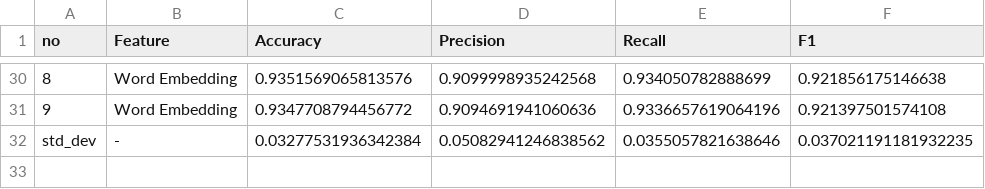
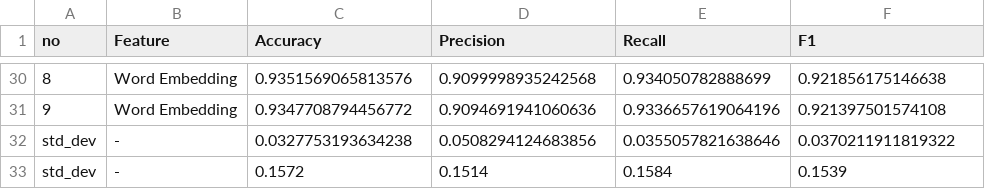
Before and after one commit to kAleks12/MPJN, a CSV file: results/folds/FredZhang7_all-scam-spam_extraction.csv, drawn as a sheet; only a part is shown, gaps mark what is left out.

```diff
--- a/results/folds/FredZhang7_all-scam-spam_extraction.csv
+++ b/results/folds/FredZhang7_all-scam-spam_extraction.csv
@@ -31,2 +31,3 @@ no,Feature,Accuracy,Precision,Recall,F1
 9,Word Embedding,0.9347708794456772,0.9094691941060636,0.9336657619064196,0.921397501574108
-std_dev,-,0.03277531936342384,0.05082941246838562,0.0355057821638646,0.037021191181932235
+std_dev,-,0.0327753193634238,0.0508294124683856,0.0355057821638646,0.0370211911819322
+std_dev,-,0.1572,0.1514,0.1584,0.1539
```
Also changed, not shown: results/folds/FredZhang7_all-scam-spam_voting.csv, results/folds/prithivMLmods_Spam-Text-Detect-Analysis_extraction.csv, 33 other files.
